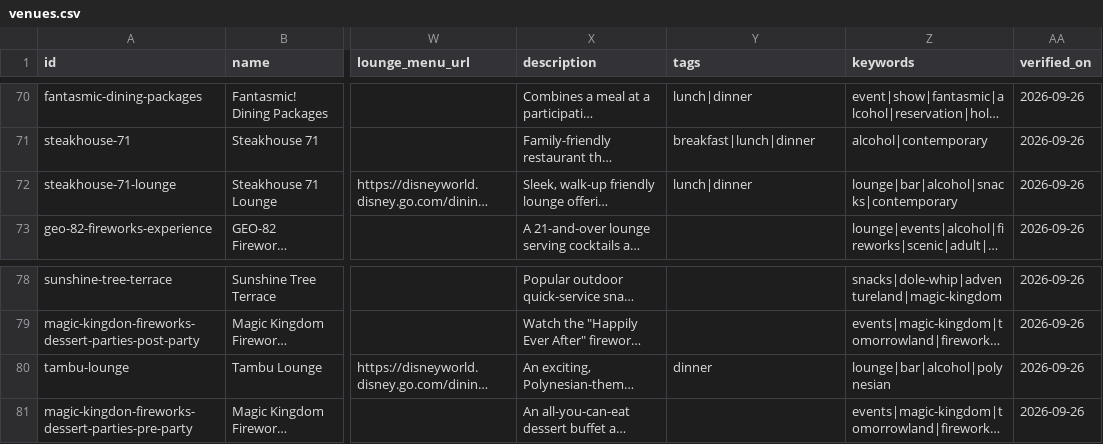
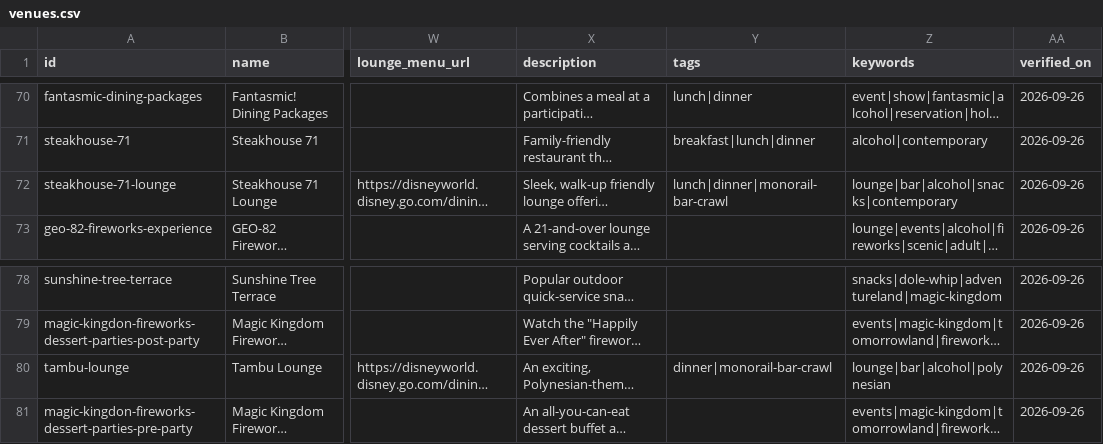
Before and after one commit to iammazed/magicaltracker, a CSV file: data/venues.csv, drawn as a sheet; only a part is shown, gaps mark what is left out; long unchanged cells end in …; the diff covers the shown part only; the diff names each change by its address in the sheet, - before the commit and + after, or states it on an @@ line.

```diff
--- a/data/venues.csv
+++ b/data/venues.csv
-Y72 (tags): lunch|dinner
+Y72 (tags): lunch|dinner|monorail-bar-crawl
-Y80 (tags): dinner
+Y80 (tags): dinner|monorail-bar-crawl
```
Also changed, not shown: 8 edited cells elsewhere in this file, 4 other files.
